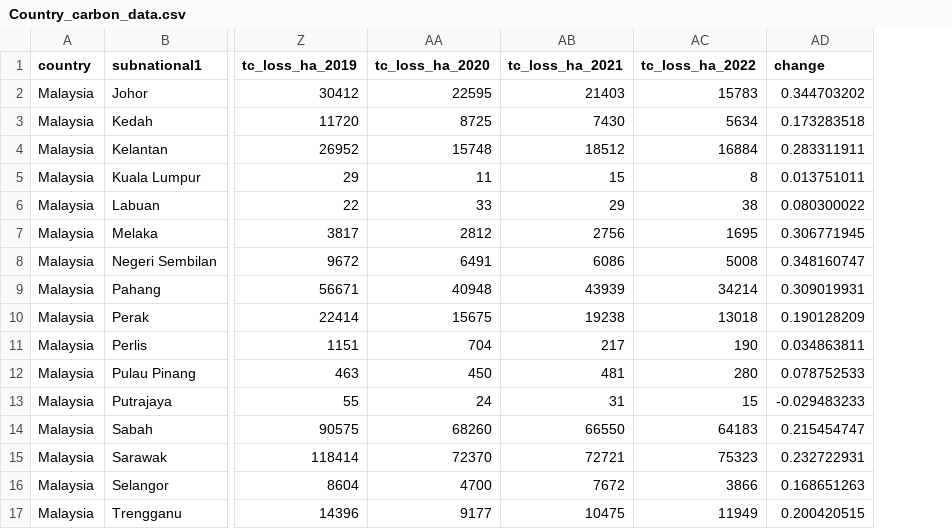
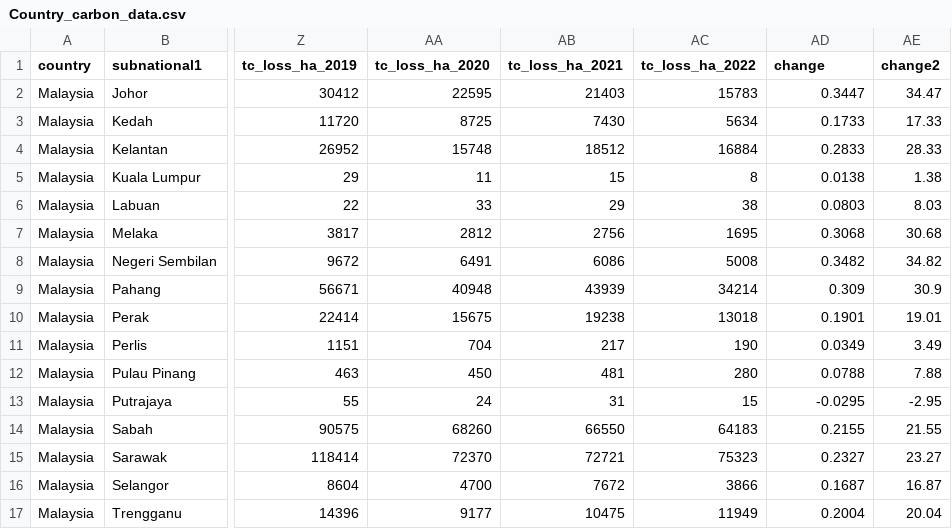
Before and after one commit to brightcosmo/FIT3179-Assignment2, a CSV file: data/Country_carbon_data.csv, drawn as a sheet; only a part is shown, gaps mark what is left out; the diff names each change by its address in the sheet, - before the commit and + after, or states it on an @@ line.

Commit message:
Fixed color scheme, titles, and data source

```diff
--- a/data/Country_carbon_data.csv
+++ b/data/Country_carbon_data.csv
+column AE (change2), rows 2-17: 34.47 | 17.33 | 28.33 | 1.38 | 8.03 | 30.68 | 34.82 | 30.9 | 19.01 | 3.49 | 7.88 | -2.95 | 21.55 | 23.27 | 16.87 | 20.04
-AD2 (change): 0.344703202
+AD2 (change): 0.3447
-AD3 (change): 0.173283518
+AD3 (change): 0.1733
-AD4 (change): 0.283311911
+AD4 (change): 0.2833
-AD5 (change): 0.013751011
+AD5 (change): 0.0138
-AD6 (change): 0.080300022
+AD6 (change): 0.0803
-AD7 (change): 0.306771945
+AD7 (change): 0.3068
-AD8 (change): 0.348160747
+AD8 (change): 0.3482
-AD9 (change): 0.309019931
+AD9 (change): 0.309
-AD10 (change): 0.190128209
+AD10 (change): 0.1901
-AD11 (change): 0.034863811
+AD11 (change): 0.0349
-AD12 (change): 0.078752533
+AD12 (change): 0.0788
-AD13 (change): -0.029483233
+AD13 (change): -0.0295
-AD14 (change): 0.215454747
+AD14 (change): 0.2155
-AD15 (change): 0.232722931
+AD15 (change): 0.2327
-AD16 (change): 0.168651263
+AD16 (change): 0.1687
-AD17 (change): 0.200420515
+AD17 (change): 0.2004
```
Also changed, not shown: 2 other files.
